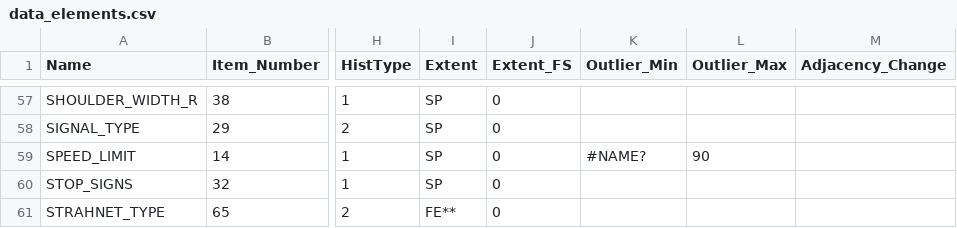
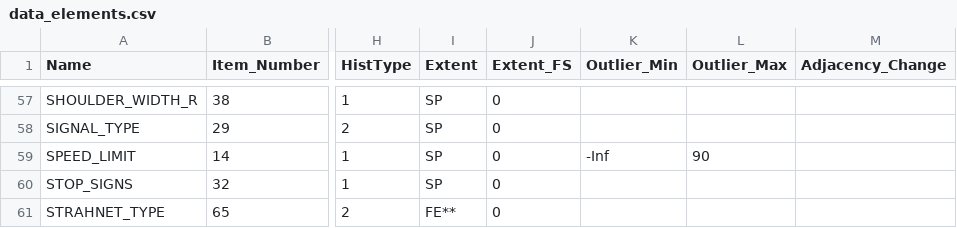
Before and after one commit to RSGInc/HPMS-Score-Card-Generator, a CSV file: resources/dat/data_elements.csv, drawn as a sheet; only a part is shown, gaps mark what is left out; the diff names each change by its address in the sheet, - before the commit and + after, or states it on an @@ line.

```diff
--- a/resources/dat/data_elements.csv
+++ b/resources/dat/data_elements.csv
-K59 (Outlier_Min): #NAME?
+K59 (Outlier_Min): -Inf
```
Also changed, not shown: 8 other files.
